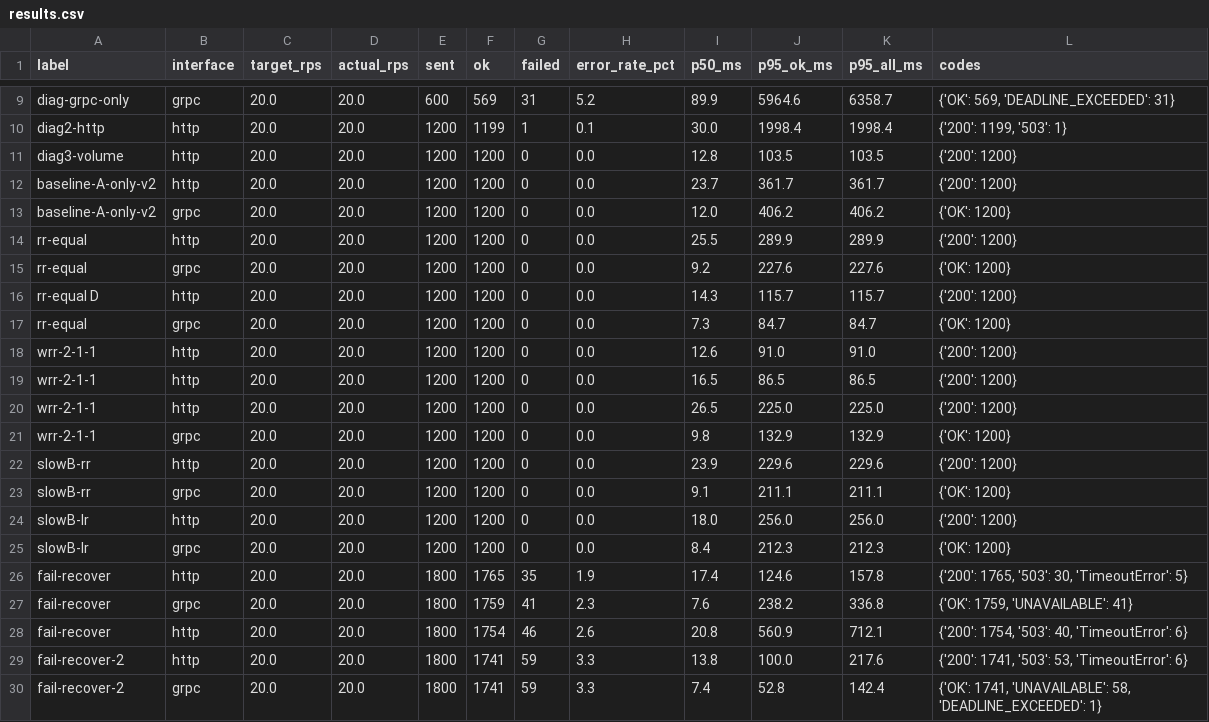
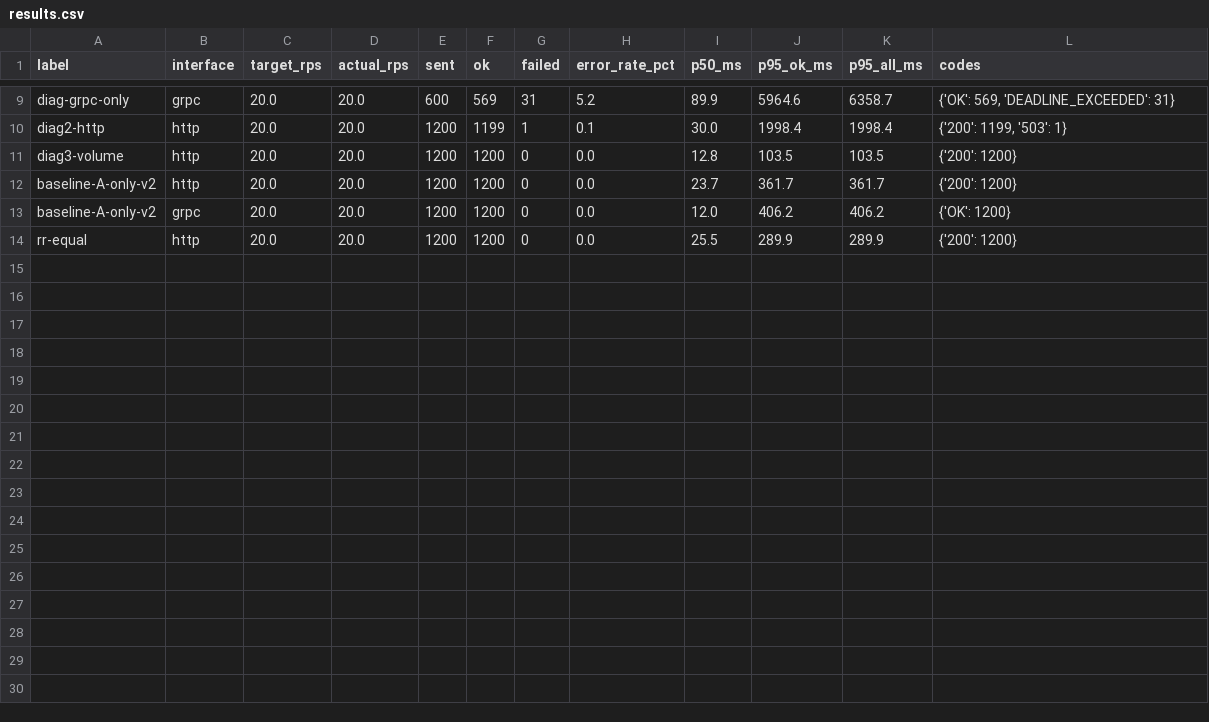
Before and after one commit to Adil78612/esd_first_assignment, a CSV file: results.csv, drawn as a sheet; only a part is shown, gaps mark what is left out; the diff names each change by its address in the sheet, - before the commit and + after, or states it on an @@ line.

```diff
--- a/results.csv
+++ b/results.csv
-row 15: rr-equal | grpc | 20.0 | 20.0 | 1200 | 1200 | 0 | 0.0 | 9.2 | 227.6 | 227.6 | {'OK': 1200}
-row 16: rr-equal D | http | 20.0 | 20.0 | 1200 | 1200 | 0 | 0.0 | 14.3 | 115.7 | 115.7 | {'200': 1200}
-row 17: rr-equal | grpc | 20.0 | 20.0 | 1200 | 1200 | 0 | 0.0 | 7.3 | 84.7 | 84.7 | {'OK': 1200}
-row 18: wrr-2-1-1 | http | 20.0 | 20.0 | 1200 | 1200 | 0 | 0.0 | 12.6 | 91.0 | 91.0 | {'200': 1200}
-row 19: wrr-2-1-1 | http | 20.0 | 20.0 | 1200 | 1200 | 0 | 0.0 | 16.5 | 86.5 | 86.5 | {'200': 1200}
-row 20: wrr-2-1-1 | http | 20.0 | 20.0 | 1200 | 1200 | 0 | 0.0 | 26.5 | 225.0 | 225.0 | {'200': 1200}
-row 21: wrr-2-1-1 | grpc | 20.0 | 20.0 | 1200 | 1200 | 0 | 0.0 | 9.8 | 132.9 | 132.9 | {'OK': 1200}
-row 22: slowB-rr | http | 20.0 | 20.0 | 1200 | 1200 | 0 | 0.0 | 23.9 | 229.6 | 229.6 | {'200': 1200}
-row 23: slowB-rr | grpc | 20.0 | 20.0 | 1200 | 1200 | 0 | 0.0 | 9.1 | 211.1 | 211.1 | {'OK': 1200}
-row 24: slowB-lr | http | 20.0 | 20.0 | 1200 | 1200 | 0 | 0.0 | 18.0 | 256.0 | 256.0 | {'200': 1200}
-row 25: slowB-lr | grpc | 20.0 | 20.0 | 1200 | 1200 | 0 | 0.0 | 8.4 | 212.3 | 212.3 | {'OK': 1200}
-row 26: fail-recover | http | 20.0 | 20.0 | 1800 | 1765 | 35 | 1.9 | 17.4 | 124.6 | 157.8 | {'200': 1765, '503': 30, 'TimeoutError': 5}
-row 27: fail-recover | grpc | 20.0 | 20.0 | 1800 | 1759 | 41 | 2.3 | 7.6 | 238.2 | 336.8 | {'OK': 1759, 'UNAVAILABLE': 41}
-row 28: fail-recover | http | 20.0 | 20.0 | 1800 | 1754 | 46 | 2.6 | 20.8 | 560.9 | 712.1 | {'200': 1754, '503': 40, 'TimeoutError': 6}
-row 29: fail-recover-2 | http | 20.0 | 20.0 | 1800 | 1741 | 59 | 3.3 | 13.8 | 100.0 | 217.6 | {'200': 1741, '503': 53, 'TimeoutError': 6}
-row 30: fail-recover-2 | grpc | 20.0 | 20.0 | 1800 | 1741 | 59 | 3.3 | 7.4 | 52.8 | 142.4 | {'OK': 1741, 'UNAVAILABLE': 58, 'DEADLINE_EXCEEDED': 1}
```
Also changed, not shown: 2 other files.
